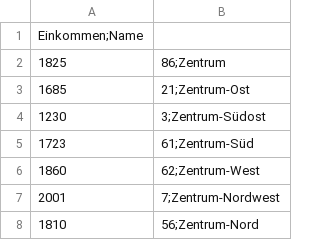
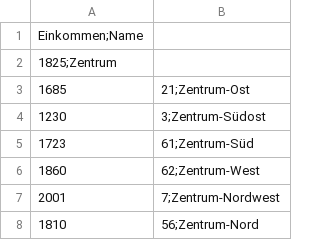
Before and after one commit to Apollon425/Visualisierung_DH_interactive_map, a CSV file: data/Einkommen/Einkommen_und_Preise_Nettoeinkommen_OT.csv, drawn as a sheet; only a part is shown.

Commit message:
Update Einkommen_und_Preise_Nettoeinkommen_OT.csv

```diff
--- a/data/Einkommen/Einkommen_und_Preise_Nettoeinkommen_OT.csv
+++ b/data/Einkommen/Einkommen_und_Preise_Nettoeinkommen_OT.csv
@@ -1,3 +1,3 @@
 Einkommen;Name
-1825,86;Zentrum
+1825;Zentrum
 1685,21;Zentrum-Ost
```
